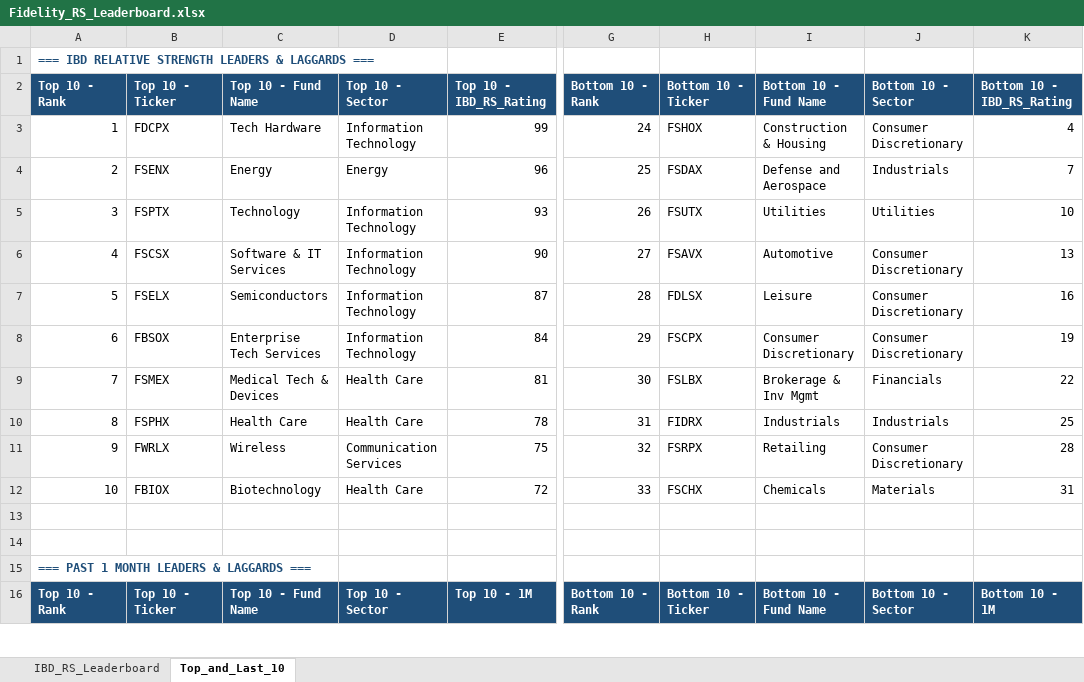
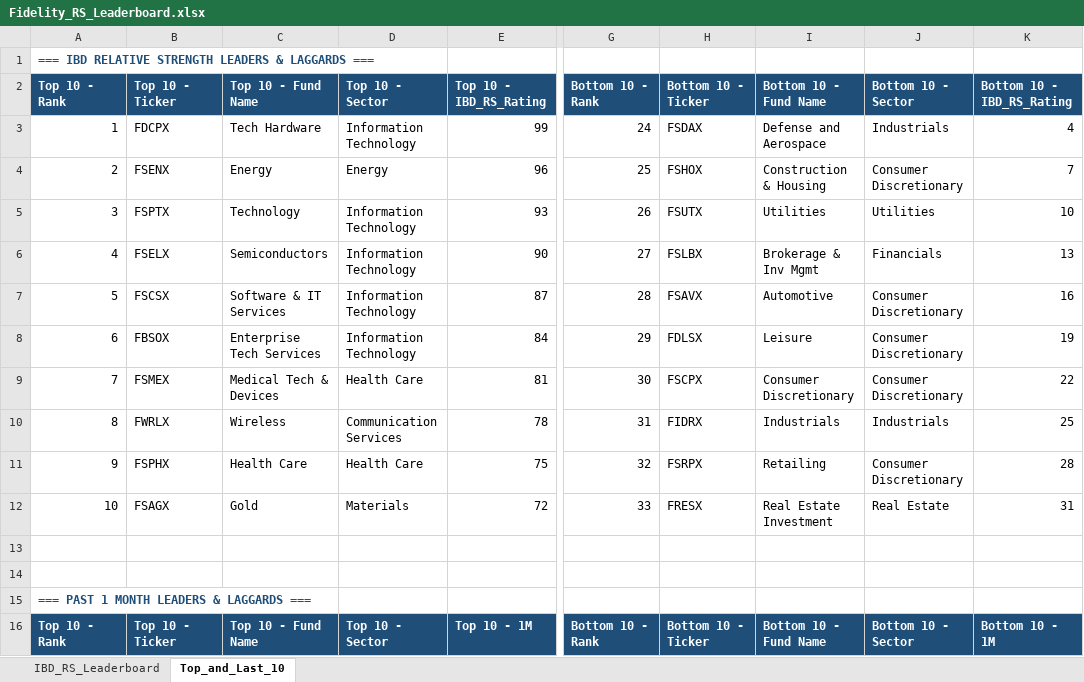
Before and after one commit to Jamesssurfer/Fidelity-Sector-Tracker, an Excel workbook: Fidelity_RS_Leaderboard.xlsx, sheet Top_and_Last_10, drawn as a sheet; only a part is shown, gaps mark what is left out; values as stored, in another font and other column widths than the file's, no borders; formulas without a stored value are shown as written; the diff covers the shown part only; the diff names each change by its address in the sheet, - before the commit and + after, or states it on an @@ line.

```diff
--- a/Fidelity_RS_Leaderboard.xlsx (sheet Top_and_Last_10)
+++ b/Fidelity_RS_Leaderboard.xlsx (sheet Top_and_Last_10)
-H3: FSHOX
+H3: FSDAX
-I3: Construction & Housing
+I3: Defense and Aerospace
-J3: Consumer Discretionary
+J3: Industrials
-H4: FSDAX
+H4: FSHOX
-I4: Defense and Aerospace
+I4: Construction & Housing
-J4: Industrials
+J4: Consumer Discretionary
-B6: FSCSX
+B6: FSELX
-C6: Software & IT Services
+C6: Semiconductors
-H6: FSAVX
+H6: FSLBX
-I6: Automotive
+I6: Brokerage & Inv Mgmt
-J6: Consumer Discretionary
+J6: Financials
-B7: FSELX
+B7: FSCSX
-C7: Semiconductors
+C7: Software & IT Services
-H7: FDLSX
+H7: FSAVX
-I7: Leisure
+I7: Automotive
-H8: FSCPX
+H8: FDLSX
-I8: Consumer Discretionary
+I8: Leisure
-H9: FSLBX
+H9: FSCPX
-I9: Brokerage & Inv Mgmt
+I9: Consumer Discretionary
-J9: Financials
+J9: Consumer Discretionary
-B10: FSPHX
+B10: FWRLX
-C10: Health Care
+C10: Wireless
-D10: Health Care
+D10: Communication Services
-B11: FWRLX
+B11: FSPHX
-C11: Wireless
+C11: Health Care
-D11: Communication Services
+D11: Health Care
-B12: FBIOX
+B12: FSAGX
-C12: Biotechnology
+C12: Gold
-D12: Health Care
+D12: Materials
-H12: FSCHX
+H12: FRESX
-I12: Chemicals
+I12: Real Estate Investment
-J12: Materials
+J12: Real Estate
```
Also changed, not shown: 6 added rows, 6 removed rows and 198 edited cells elsewhere in this sheet, sheet IBD_RS_Leaderboard.
